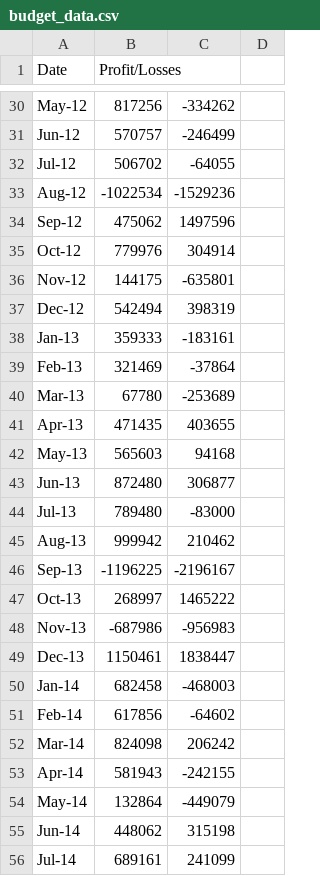
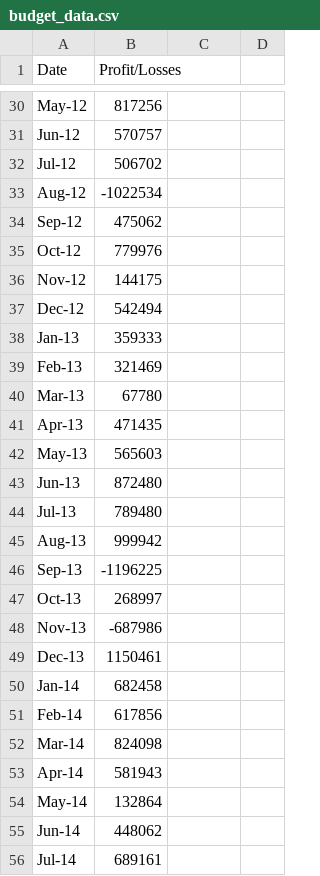
Before and after one commit to flopez20/HW2-Python, a CSV file: PyBank/budget_data.csv, drawn as a sheet; only a part is shown, gaps mark what is left out; the diff covers the shown part only; the diff names each change by its address in the sheet, - before the commit and + after, or states it on an @@ line.

```diff
--- a/PyBank/budget_data.csv
+++ b/PyBank/budget_data.csv
-C30: -334262
+C30: (empty)
-C31: -246499
+C31: (empty)
-C32: -64055
+C32: (empty)
-C33: -1529236
+C33: (empty)
-C34: 1497596
+C34: (empty)
-C35: 304914
+C35: (empty)
-C36: -635801
+C36: (empty)
-C37: 398319
+C37: (empty)
-C38: -183161
+C38: (empty)
-C39: -37864
+C39: (empty)
-C40: -253689
+C40: (empty)
-C41: 403655
+C41: (empty)
-C42: 94168
+C42: (empty)
-C43: 306877
+C43: (empty)
-C44: -83000
+C44: (empty)
-C45: 210462
+C45: (empty)
-C46: -2196167
+C46: (empty)
-C47: 1465222
+C47: (empty)
-C48: -956983
+C48: (empty)
-C49: 1838447
+C49: (empty)
-C50: -468003
+C50: (empty)
-C51: -64602
+C51: (empty)
-C52: 206242
+C52: (empty)
-C53: -242155
+C53: (empty)
-C54: -449079
+C54: (empty)
-C55: 315198
+C55: (empty)
-C56: 241099
+C56: (empty)
```
Also changed, not shown: 2 removed rows and 60 edited cells elsewhere in this file, 10 other files.
